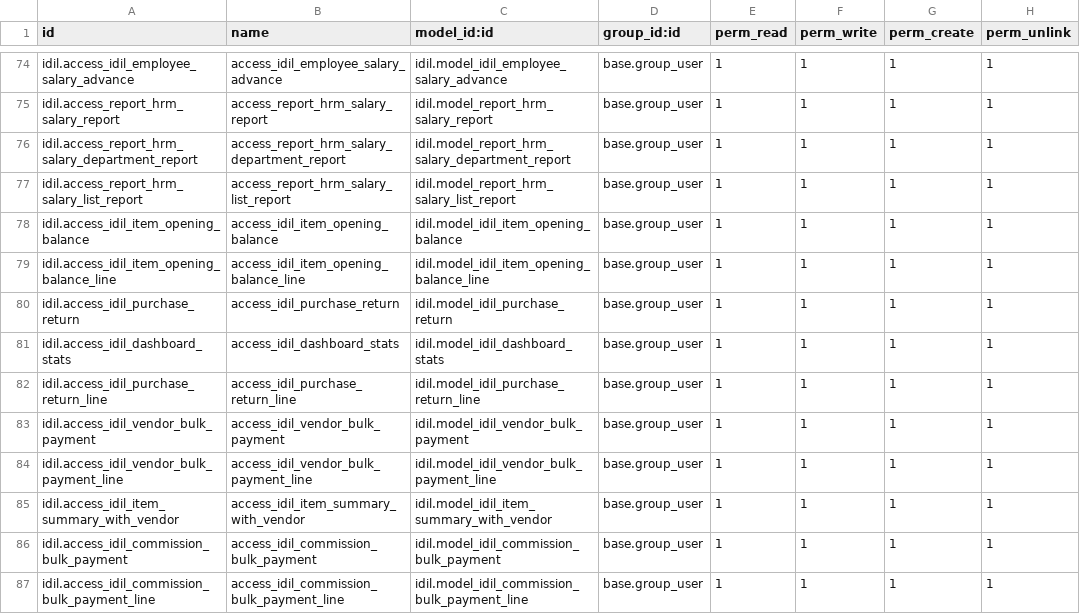
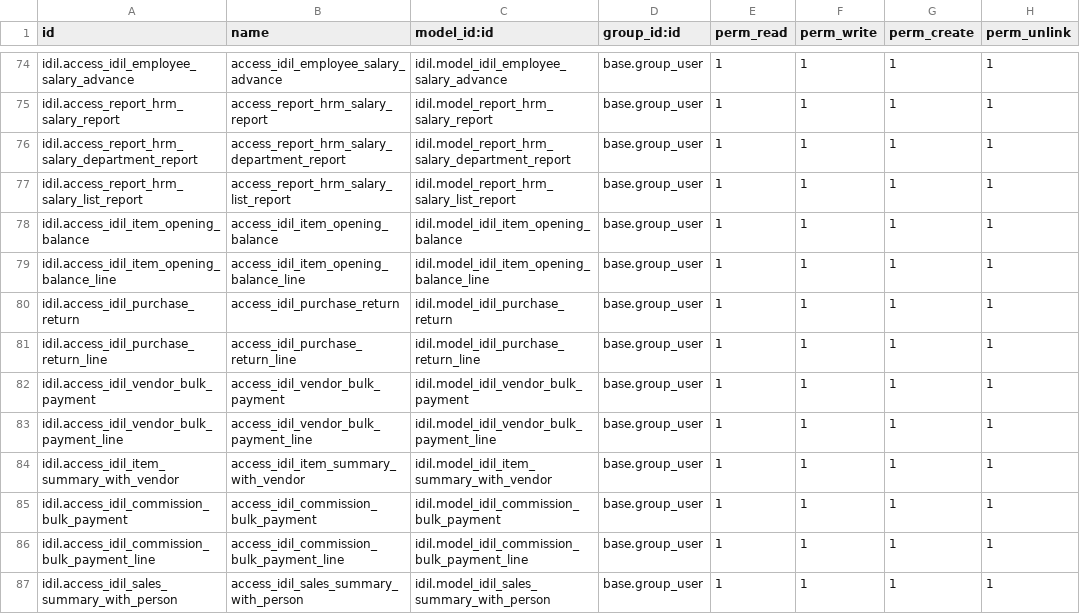
Before and after one commit to AyoubDahir/uataddons, a CSV file: idil/security/ir.model.access.csv, drawn as a sheet; only a part is shown, gaps mark what is left out; the shorter side is filled out with more unchanged rows; the diff names each change by its address in the sheet, - before the commit and + after, or states it on an @@ line.

Commit message:
qw

```diff
--- a/idil/security/ir.model.access.csv
+++ b/idil/security/ir.model.access.csv
-row 81: idil.access_idil_dashboard_stats | access_idil_dashboard_stats | idil.model_idil_dashboard_stats | base.group_user | 1 | 1 | 1 | 1
```
